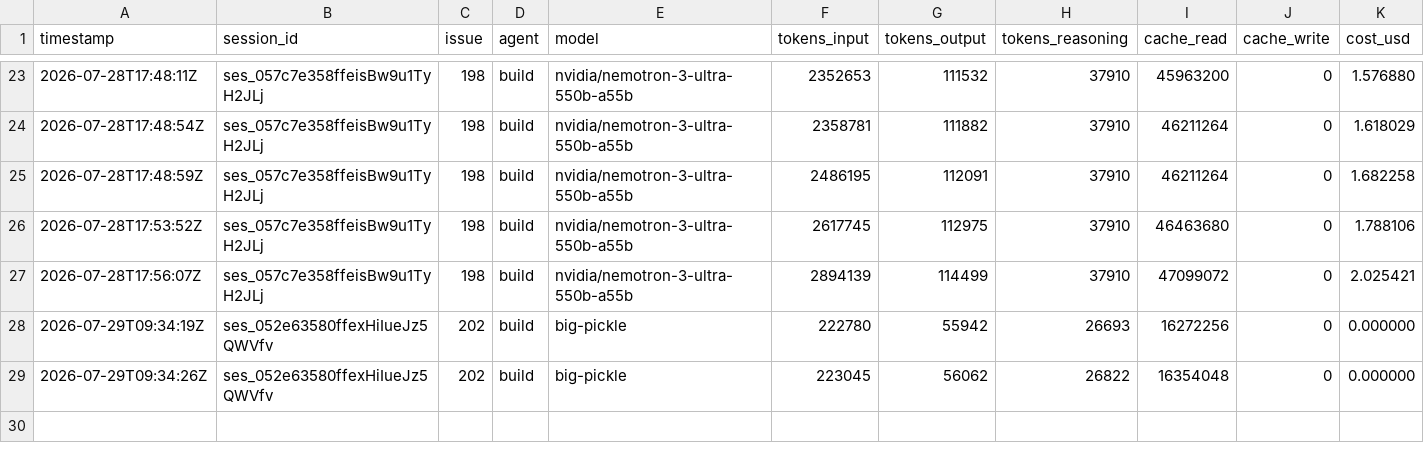
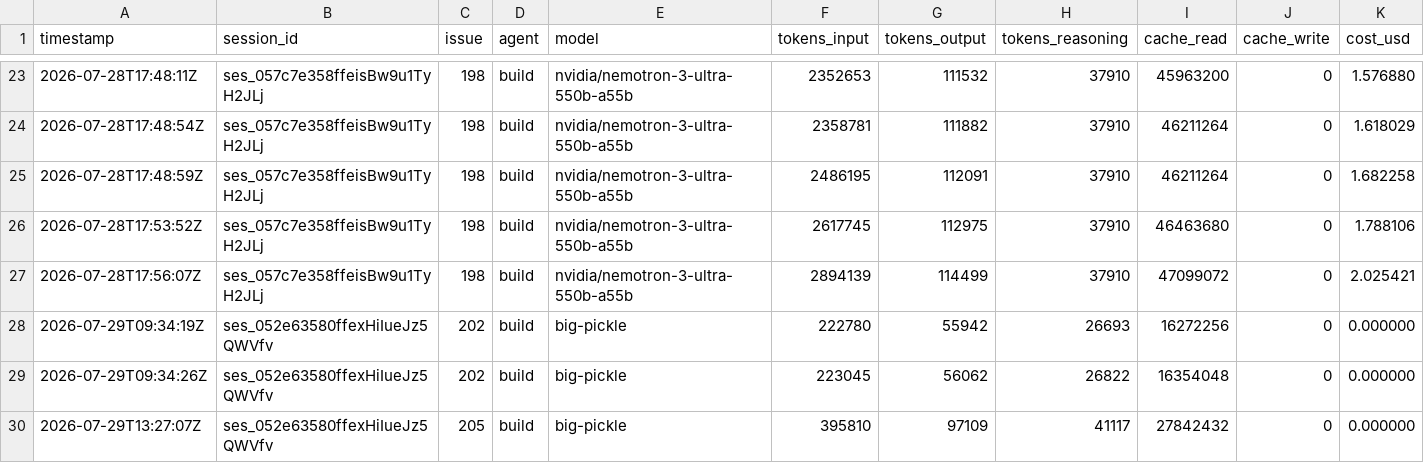
Before and after one commit to nmwael/subvocal, a CSV file: .aifinops/log.csv, drawn as a sheet; only a part is shown, gaps mark what is left out; the diff names each change by its address in the sheet, - before the commit and + after, or states it on an @@ line.

Commit message:
chore: chore: update AI finops log for issue #205

```diff
--- a/.aifinops/log.csv
+++ b/.aifinops/log.csv
+row 30: 2026-07-29T13:27:07Z | ses_052e63580ffexHiIueJz5QWVfv | 205 | build | big-pickle | 395810 | 97109 | 41117 | 27842432 | 0 | 0.000000
```
